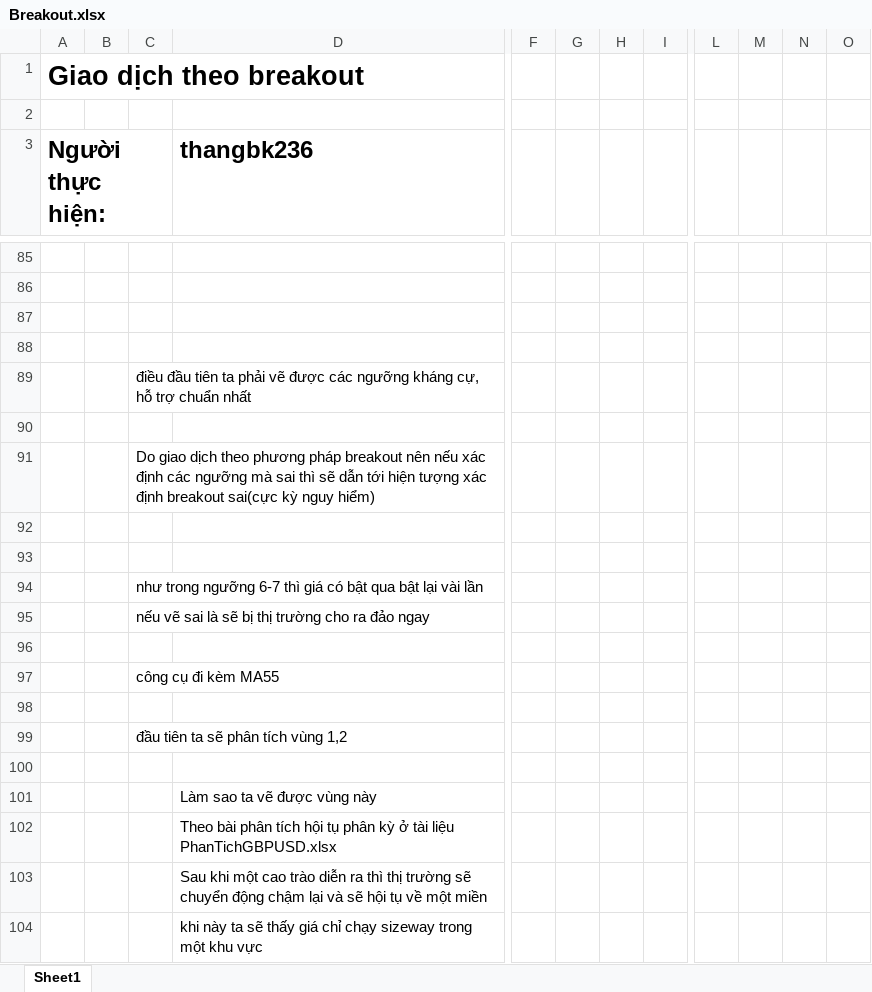
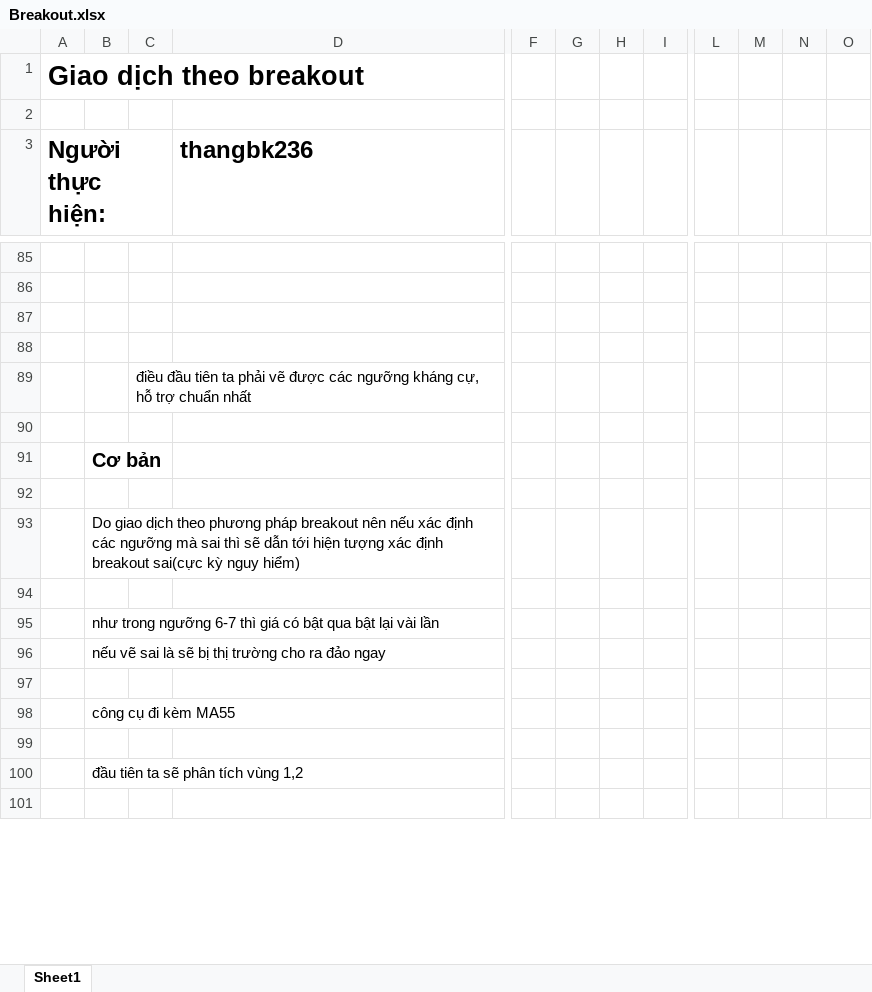
Before and after one commit to thangbk236/QuanTriFx, an Excel workbook: Breakout.xlsx, sheet Sheet1, drawn as a sheet; only a part is shown, gaps mark what is left out; values as stored, in another font and other column widths than the file's, no borders; charts and pictures not drawn; removed rows and columns are numbered as before the commit, all else as after; rows hold the shown columns only; the diff covers the shown part only; the diff names each change by its address in the sheet, - before the commit and + after, or states it on an @@ line.

```diff
--- a/Breakout.xlsx (sheet Sheet1)
+++ b/Breakout.xlsx (sheet Sheet1)
-column G, empty
+column H, empty
-column M, empty
+column N, empty
-row 91:  |  | Do giao dịch theo phương pháp breakout nên nếu xác định các ngưỡng mà sai thì sẽ dẫn tới hiện tượng xác định breakout sai(cực kỳ nguy hiểm)
+row 91:  | Cơ bản
+row 93:  | Do giao dịch theo phương pháp breakout nên nếu xác định các ngưỡng mà sai thì sẽ dẫn tới hiện tượng xác định breakout sai(cực kỳ nguy hiểm)
-row 94:  |  | như trong ngưỡng 6-7 thì giá có bật qua bật lại vài lần
-row 95:  |  | nếu vẽ sai là sẽ bị thị trường cho ra đảo ngay
+row 95:  | như trong ngưỡng 6-7 thì giá có bật qua bật lại vài lần
+row 96:  | nếu vẽ sai là sẽ bị thị trường cho ra đảo ngay
-row 97:  |  | công cụ đi kèm MA55
+row 98:  | công cụ đi kèm MA55
-row 99:  |  | đầu tiên ta sẽ phân tích vùng 1,2
+row 100:  | đầu tiên ta sẽ phân tích vùng 1,2
-row 101:  |  |  | Làm sao ta vẽ được vùng này
-row 102:  |  |  | Theo bài phân tích hội tụ phân kỳ ở tài liệu PhanTichGBPUSD.xlsx
-row 103:  |  |  | Sau khi một cao trào diễn ra thì thị trường sẽ chuyển động chậm lại và sẽ hội tụ về một miền
-row 104:  |  |  | khi này ta sẽ thấy giá chỉ chạy sizeway trong một khu vực
```
Also changed, not shown: 170 added rows, 28 removed rows and 9 edited cells elsewhere in this sheet, charts or pictures, 1 other file.
